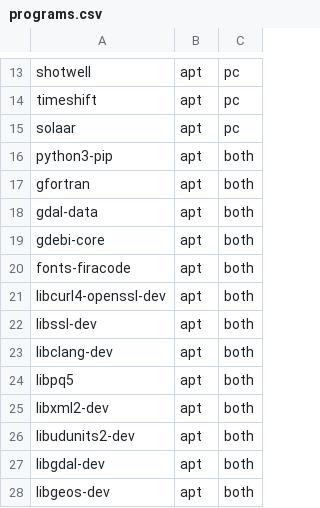
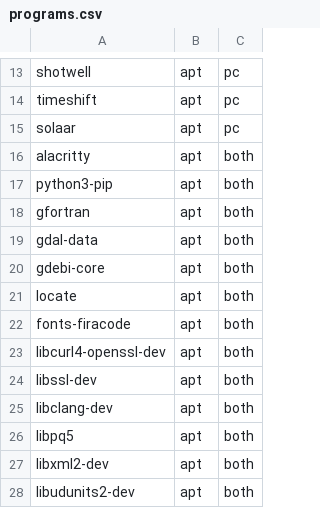
Before and after one commit to phrmendes/dotfiles, a CSV file: programs.csv, drawn as a sheet; only a part is shown, gaps mark what is left out; the shorter side is filled out with more unchanged rows; the diff names each change by its address in the sheet, - before the commit and + after, or states it on an @@ line.

Commit message:
Replacing gnome terminal with alacritty.

```diff
--- a/programs.csv
+++ b/programs.csv
+row 16: alacritty | apt | both
+row 21: locate | apt | both
```
Also changed, not shown: 2 other files.
